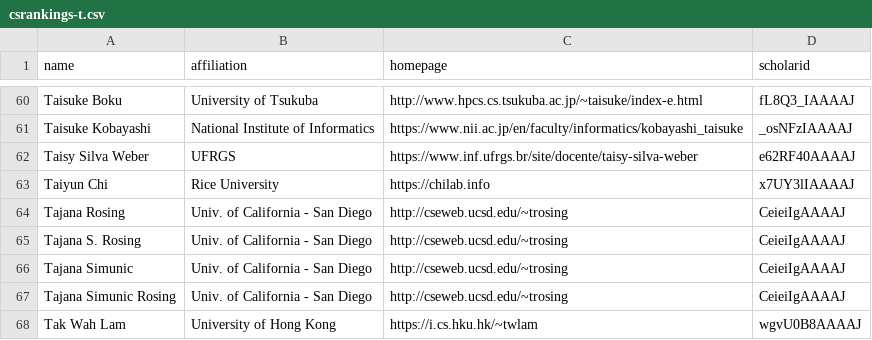
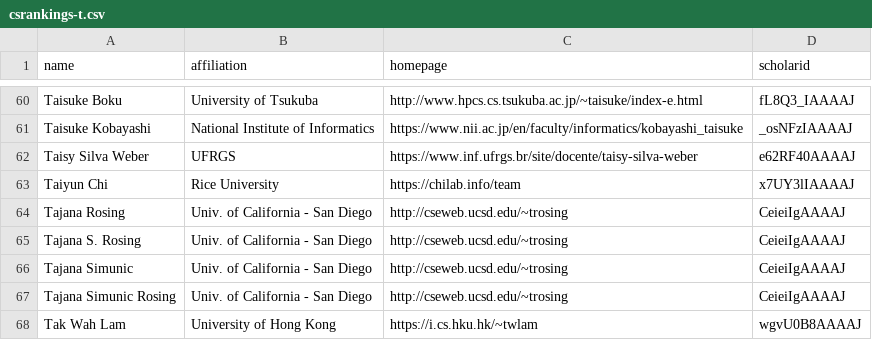
Before and after one commit to Jarviswang94/CSrankings, a CSV file: csrankings-t.csv, drawn as a sheet; only a part is shown, gaps mark what is left out.

Commit message:
Update-csranking-t

```diff
--- a/csrankings-t.csv
+++ b/csrankings-t.csv
@@ -62,3 +62,3 @@ Taisuke Kobayashi,National Institute of Informatics,https://www.nii.ac.jp/en/fac
 Taisy Silva Weber,UFRGS,https://www.inf.ufrgs.br/site/docente/taisy-silva-weber,e62RF40AAAAJ
-Taiyun Chi,Rice University,https://chilab.info,x7UY3lIAAAAJ
+Taiyun Chi,Rice University,https://chilab.info/team,x7UY3lIAAAAJ
 Tajana Rosing,Univ. of California - San Diego,http://cseweb.ucsd.edu/~trosing,CeieiIgAAAAJ
```
